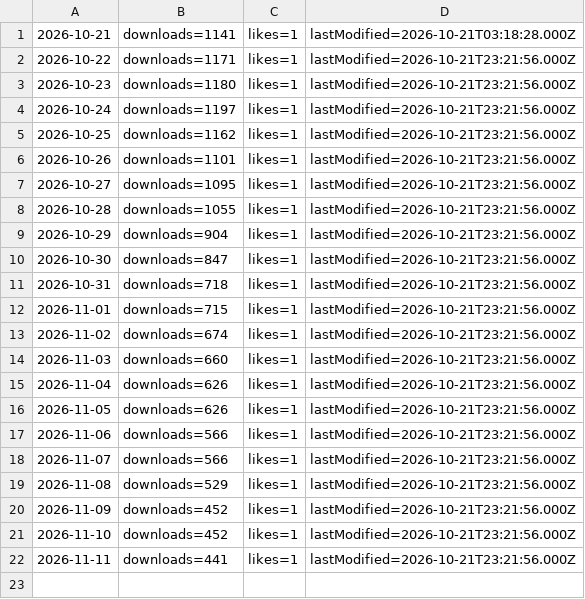
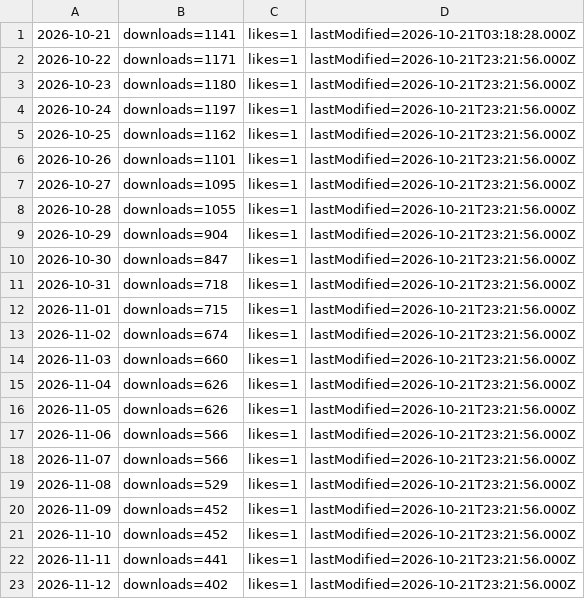
Before and after one commit to Francium-223/jianpu-db, a TSV file: _probe/hf_daily.tsv, drawn as a sheet.

```diff
--- a/_probe/hf_daily.tsv
+++ b/_probe/hf_daily.tsv
@@ -22 +22,2 @@
 2026-11-11	downloads=441	likes=1	lastModified=2026-10-21T23:21:56.000Z
+2026-11-12	downloads=402	likes=1	lastModified=2026-10-21T23:21:56.000Z
```
